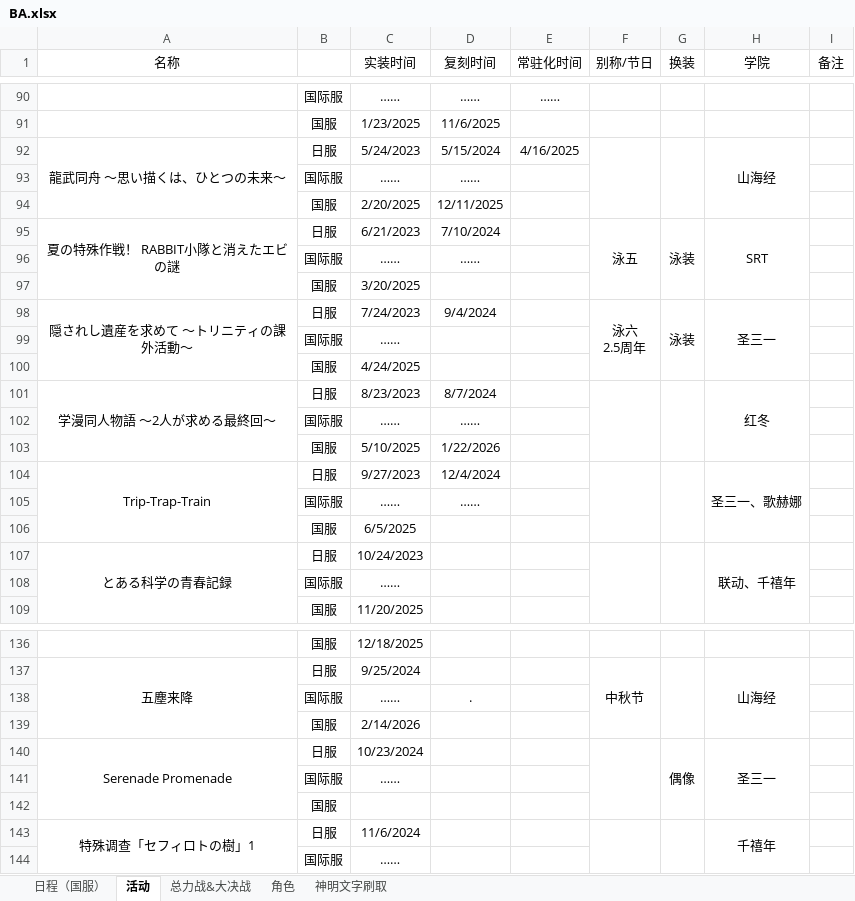
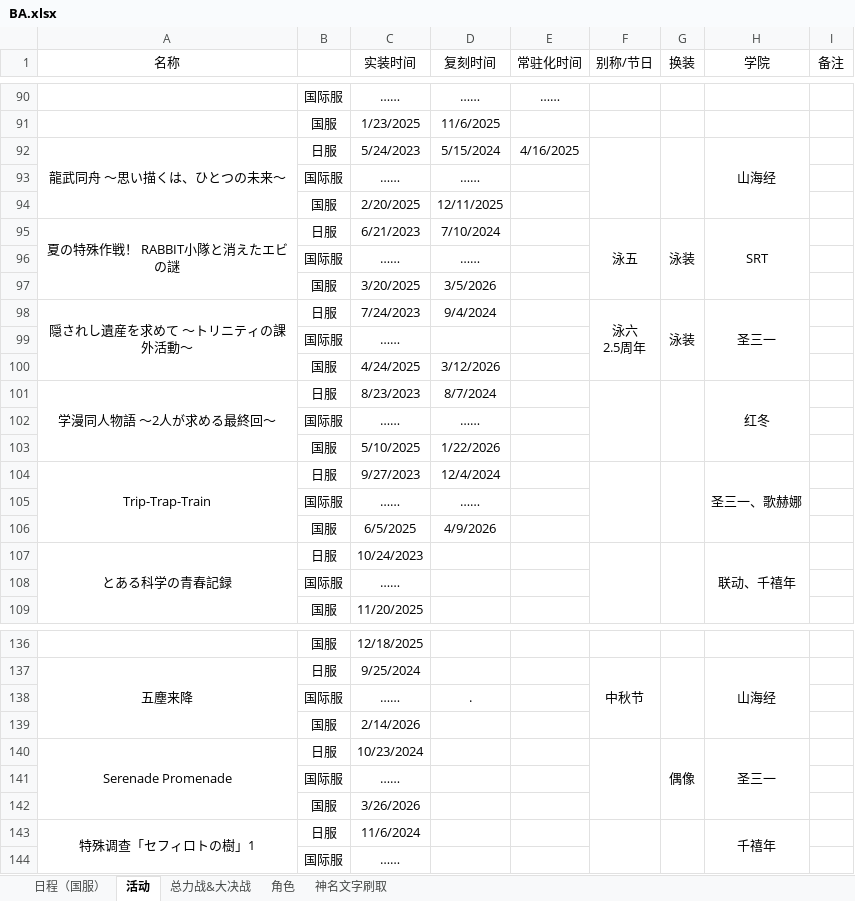
Before and after one commit to Yanagiha-Mizuumi/yanagiha.github.io, an Excel workbook: files/BA.xlsx, sheet 活动, drawn as a sheet; only a part is shown, gaps mark what is left out; values as stored, in another font and other column widths than the file's, no borders; the diff names each change by its address in the sheet, - before the commit and + after, or states it on an @@ line.

```diff
--- a/files/BA.xlsx (sheet 活动)
+++ b/files/BA.xlsx (sheet 活动)
-sheet tab: 神明文字刷取
+sheet tab: 神名文字刷取
-D97 (复刻时间): (empty)
+D97 (复刻时间): 3/5/2026
-D100 (复刻时间): (empty)
+D100 (复刻时间): 3/12/2026
-D106 (复刻时间): (empty)
+D106 (复刻时间): 4/9/2026
-C142 (实装时间): (empty)
+C142 (实装时间): 3/26/2026
```
Also changed, not shown: sheet 日程（国服）, sheet 总力战&大决战, sheet 神名文字刷取, sheet 角色, 2 other files.
